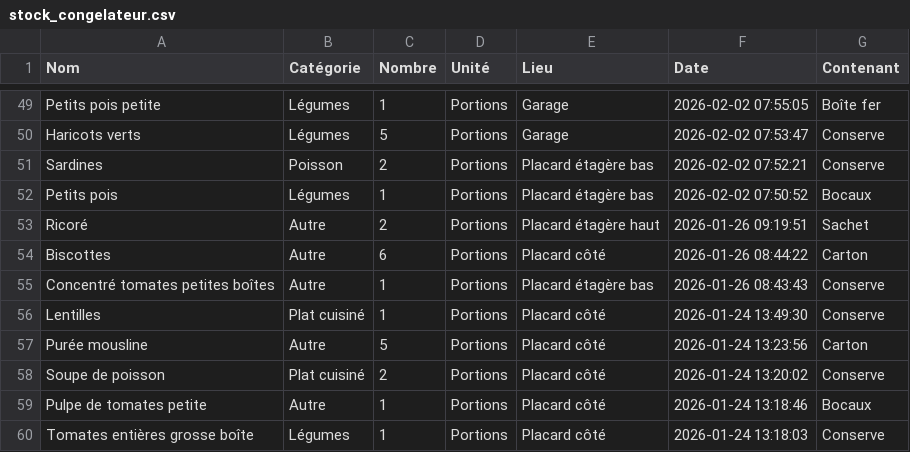
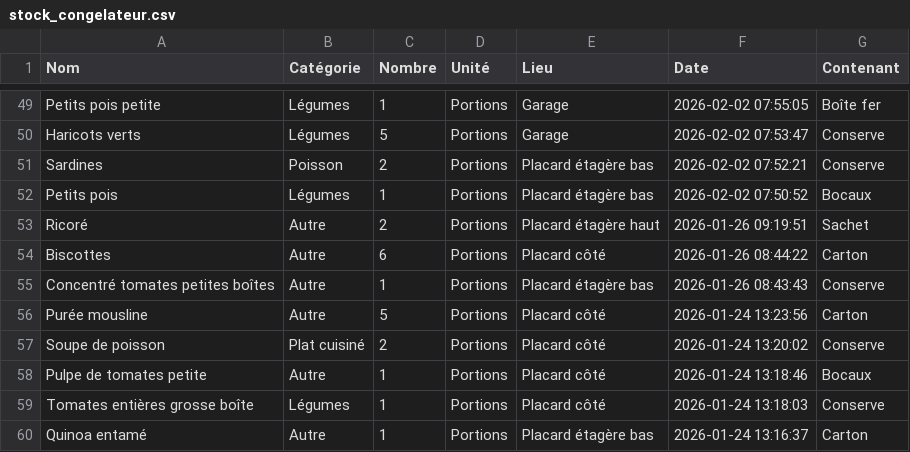
Before and after one commit to stephane0254-png/MamanStock, a CSV file: stock_congelateur.csv, drawn as a sheet; only a part is shown, gaps mark what is left out; the shorter side is filled out with more unchanged rows; the diff names each change by its address in the sheet, - before the commit and + after, or states it on an @@ line.

Commit message:
Fini

```diff
--- a/stock_congelateur.csv
+++ b/stock_congelateur.csv
-row 56: Lentilles | Plat cuisiné | 1 | Portions | Placard côté | 2026-01-24 13:49:30 | Conserve
```
